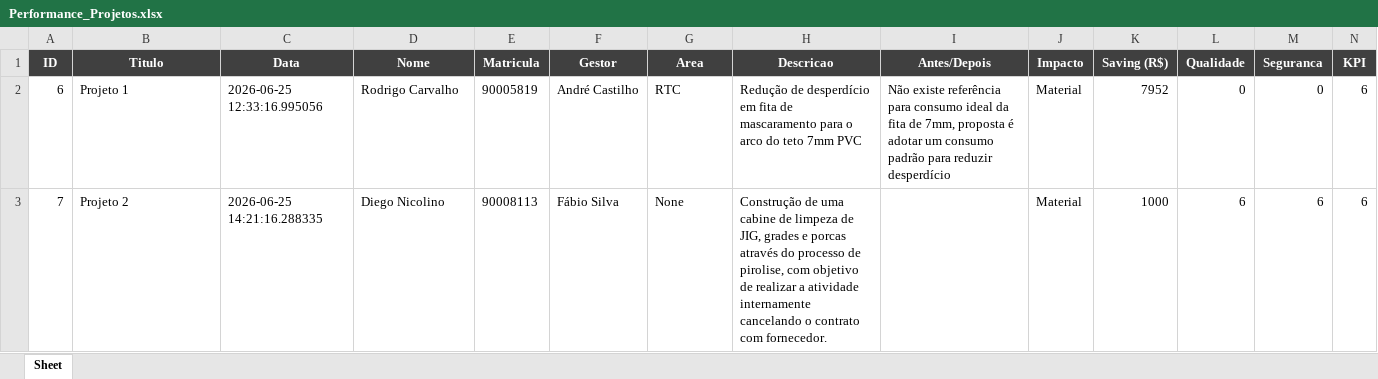
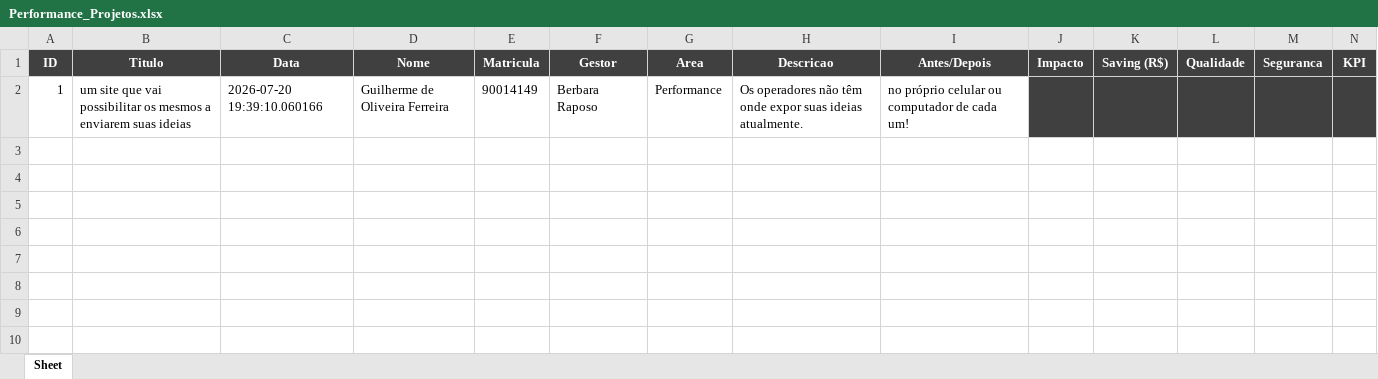
Before and after one commit to Guilherme200711/incubator, an Excel workbook: Performance_Projetos.xlsx, sheet Sheet, drawn as a sheet; only a part is shown; values as stored, in another font and other column widths than the file's, no borders; table styles not drawn; removed rows and columns are numbered as before the commit, all else as after; rows hold the shown columns only; the diff names each change by its address in the sheet, - before the commit and + after, or states it on an @@ line.

Commit message:
Change Value

```diff
--- a/Performance_Projetos.xlsx (sheet Sheet)
+++ b/Performance_Projetos.xlsx (sheet Sheet)
-row 2: 6 | Projeto 1 | 2026-06-25 12:33:16.995056 | Rodrigo Carvalho | 90005819 | André Castilho | RTC | Redução de desperdício em fita de mascaramento para o arco do teto 7mm PVC | Não existe referência para consumo ideal da fita de 7mm, proposta é adotar um consumo padrão para reduzir desperdício | Material | 7952 | 0 | 0 | 6
-row 3: 7 | Projeto 2 | 2026-06-25 14:21:16.288335 | Diego Nicolino | 90008113 | Fábio Silva | None | Construção de uma cabine de limpeza de JIG, grades e porcas através do processo de pirolise, com objetivo de realizar a atividade internamente cancelando o contrato com fornecedor. |  | Material | 1000 | 6 | 6 | 6
+row 2: 1 | um site que vai possibilitar os mesmos a enviarem suas ideias | 2026-07-20 19:39:10.060166 | Guilherme de Oliveira Ferreira | 90014149 | Berbara Raposo | Performance | Os operadores não têm onde expor suas ideias atualmente. | no próprio celular ou computador de cada um!
```
Also changed, not shown: 9 other files.
